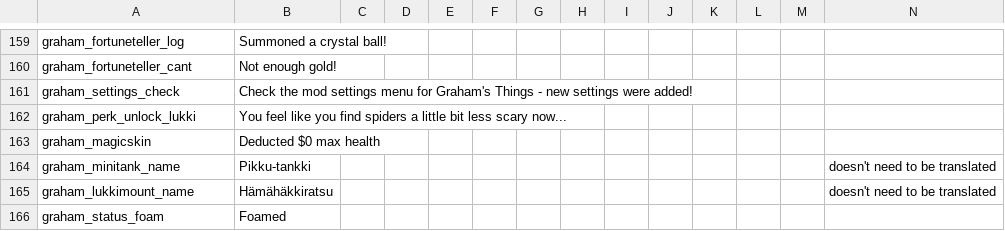
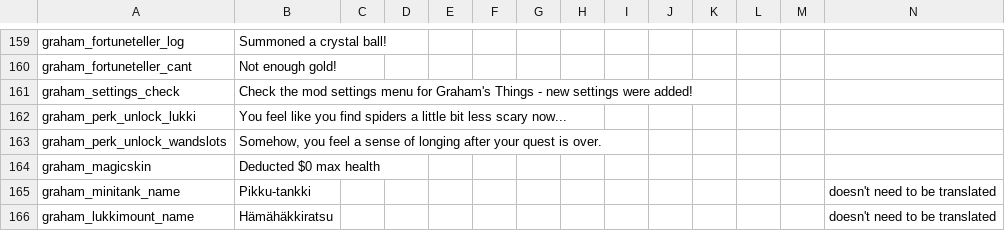
Before and after one commit to GrahamBurgers/grahamsperks, a CSV file: files/translations_1.5.csv, drawn as a sheet; only a part is shown, gaps mark what is left out; the shorter side is filled out with more unchanged rows.

```diff
--- a/files/translations_1.5.csv
+++ b/files/translations_1.5.csv
@@ -162,2 +162,3 @@ graham_settings_check,"Check the mod settings menu for Graham's Things - new set
 graham_perk_unlock_lukki,You feel like you find spiders a little bit less scary now...,,,,,,,,,,,,
+graham_perk_unlock_wandslots,"Somehow, you feel a sense of longing after your quest is over.",,,,,,,,,,,,
 graham_magicskin,"Deducted $0 max health",,,,,,,,,,,,
```
Also changed, not shown: 44 other files.
